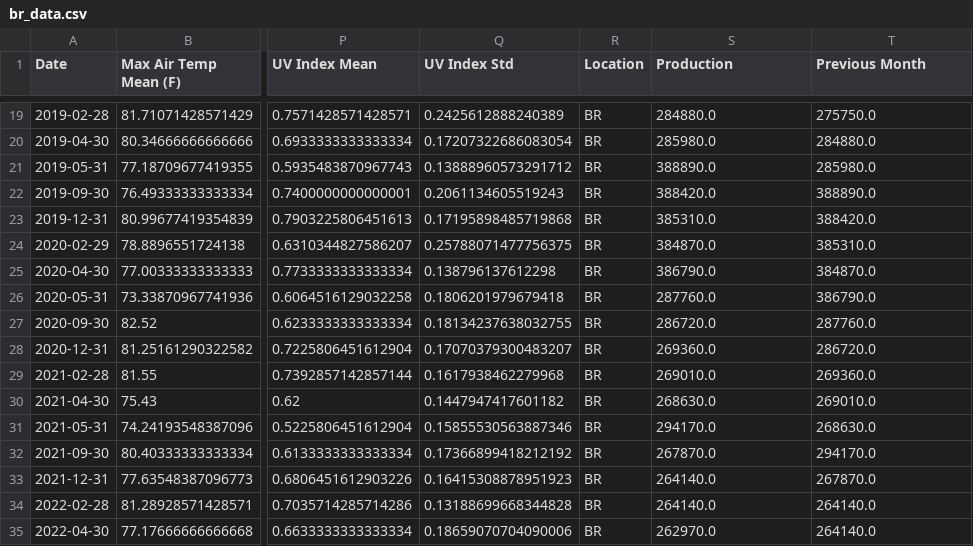
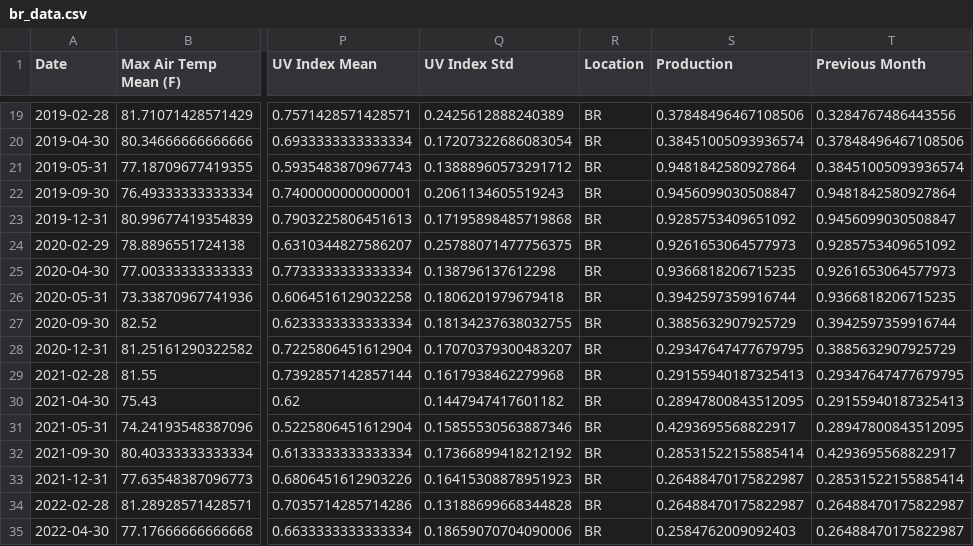
Before and after one commit to karoltang/fcoj-pitch, a CSV file: br_data.csv, drawn as a sheet; only a part is shown, gaps mark what is left out; the diff covers the shown part only; the diff names each change by its address in the sheet, - before the commit and + after, or states it on an @@ line.

```diff
--- a/br_data.csv
+++ b/br_data.csv
-S19 (Production): 284880.0
+S19 (Production): 0.37848496467108506
-T19 (Previous Month): 275750.0
+T19 (Previous Month): 0.3284767486443556
-S20 (Production): 285980.0
+S20 (Production): 0.38451005093936574
-T20 (Previous Month): 284880.0
+T20 (Previous Month): 0.37848496467108506
-S21 (Production): 388890.0
+S21 (Production): 0.9481842580927864
-T21 (Previous Month): 285980.0
+T21 (Previous Month): 0.38451005093936574
-S22 (Production): 388420.0
+S22 (Production): 0.9456099030508847
-T22 (Previous Month): 388890.0
+T22 (Previous Month): 0.9481842580927864
-S23 (Production): 385310.0
+S23 (Production): 0.9285753409651092
-T23 (Previous Month): 388420.0
+T23 (Previous Month): 0.9456099030508847
-S24 (Production): 384870.0
+S24 (Production): 0.9261653064577973
-T24 (Previous Month): 385310.0
+T24 (Previous Month): 0.9285753409651092
-S25 (Production): 386790.0
+S25 (Production): 0.9366818206715235
-T25 (Previous Month): 384870.0
+T25 (Previous Month): 0.9261653064577973
-S26 (Production): 287760.0
+S26 (Production): 0.3942597359916744
-T26 (Previous Month): 386790.0
+T26 (Previous Month): 0.9366818206715235
-S27 (Production): 286720.0
+S27 (Production): 0.3885632907925729
-T27 (Previous Month): 287760.0
+T27 (Previous Month): 0.3942597359916744
-S28 (Production): 269360.0
+S28 (Production): 0.29347647477679795
-T28 (Previous Month): 286720.0
+T28 (Previous Month): 0.3885632907925729
-S29 (Production): 269010.0
+S29 (Production): 0.29155940187325413
-T29 (Previous Month): 269360.0
+T29 (Previous Month): 0.29347647477679795
-S30 (Production): 268630.0
+S30 (Production): 0.28947800843512095
-T30 (Previous Month): 269010.0
+T30 (Previous Month): 0.29155940187325413
-S31 (Production): 294170.0
+S31 (Production): 0.4293695568822917
-T31 (Previous Month): 268630.0
+T31 (Previous Month): 0.28947800843512095
-S32 (Production): 267870.0
+S32 (Production): 0.28531522155885414
-T32 (Previous Month): 294170.0
+T32 (Previous Month): 0.4293695568822917
-S33:S34 (Production): 264140.0
+S33:S34 (Production): 0.26488470175822987
-T33 (Previous Month): 267870.0
+T33 (Previous Month): 0.28531522155885414
-T34:T35 (Previous Month): 264140.0
+T34:T35 (Previous Month): 0.26488470175822987
-S35 (Production): 262970.0
+S35 (Production): 0.2584762009092403
```
Also changed, not shown: 62 edited cells elsewhere in this file, 4 other files.
